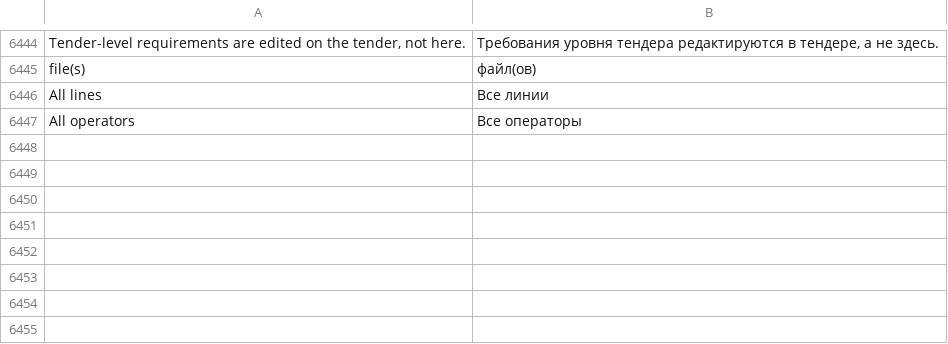
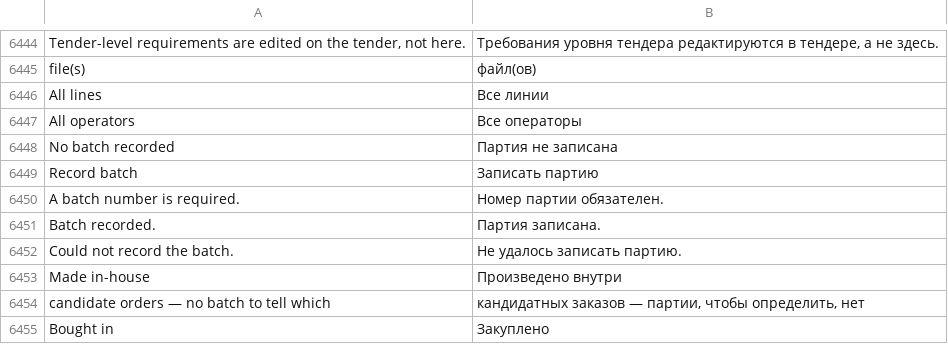
Before and after one commit to zvictory/stabler, a CSV file: stabler/translations/ru.csv, drawn as a sheet; only a part is shown, gaps mark what is left out; the diff names each change by its address in the sheet, - before the commit and + after, or states it on an @@ line.

```diff
--- a/stabler/translations/ru.csv
+++ b/stabler/translations/ru.csv
+row 6448: No batch recorded | Партия не записана
+row 6449: Record batch | Записать партию
+row 6450: A batch number is required. | Номер партии обязателен.
+row 6451: Batch recorded. | Партия записана.
+row 6452: Could not record the batch. | Не удалось записать партию.
+row 6453: Made in-house | Произведено внутри
+row 6454: candidate orders — no batch to tell which | кандидатных заказов — партии, чтобы определить, нет
+row 6455: Bought in | Закуплено
```
Also changed, not shown: stabler/translations/en.csv, stabler/translations/tr.csv, 7 other files.
